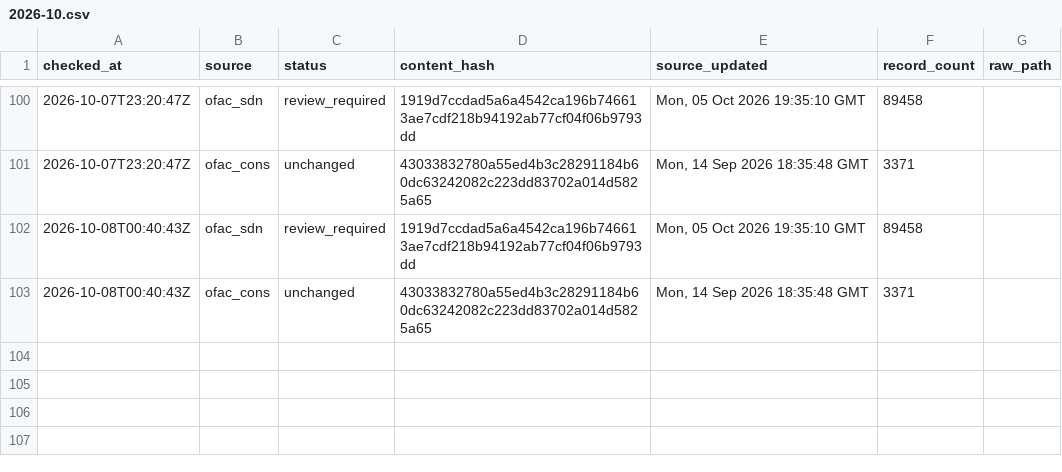
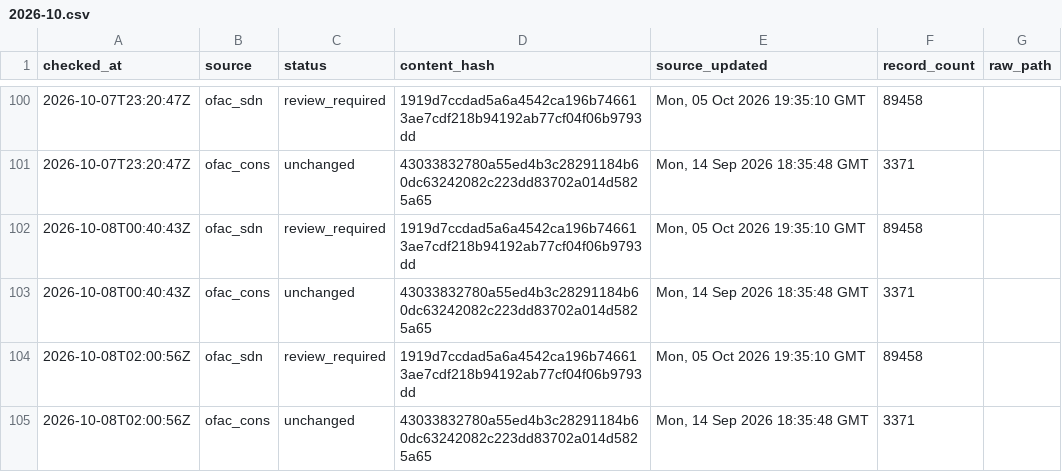
Before and after one commit to kenmizuno-cpu/sanctions-watch, a CSV file: data/heartbeat/2026-10.csv, drawn as a sheet; only a part is shown, gaps mark what is left out; the diff names each change by its address in the sheet, - before the commit and + after, or states it on an @@ line.

```diff
--- a/data/heartbeat/2026-10.csv
+++ b/data/heartbeat/2026-10.csv
+row 104: 2026-10-08T02:00:56Z | ofac_sdn | review_required | 1919d7ccdad5a6a4542ca196b746613ae7cdf218b94192ab77cf04f06b9793dd | Mon, 05 Oct 2026 19:35:10 GMT | 89458
+row 105: 2026-10-08T02:00:56Z | ofac_cons | unchanged | 43033832780a55ed4b3c28291184b60dc63242082c223dd83702a014d5825a65 | Mon, 14 Sep 2026 18:35:48 GMT | 3371
```
Also changed, not shown: data/dashboard/status.csv, data/source_audit/2026-10.csv, 1 other file.
